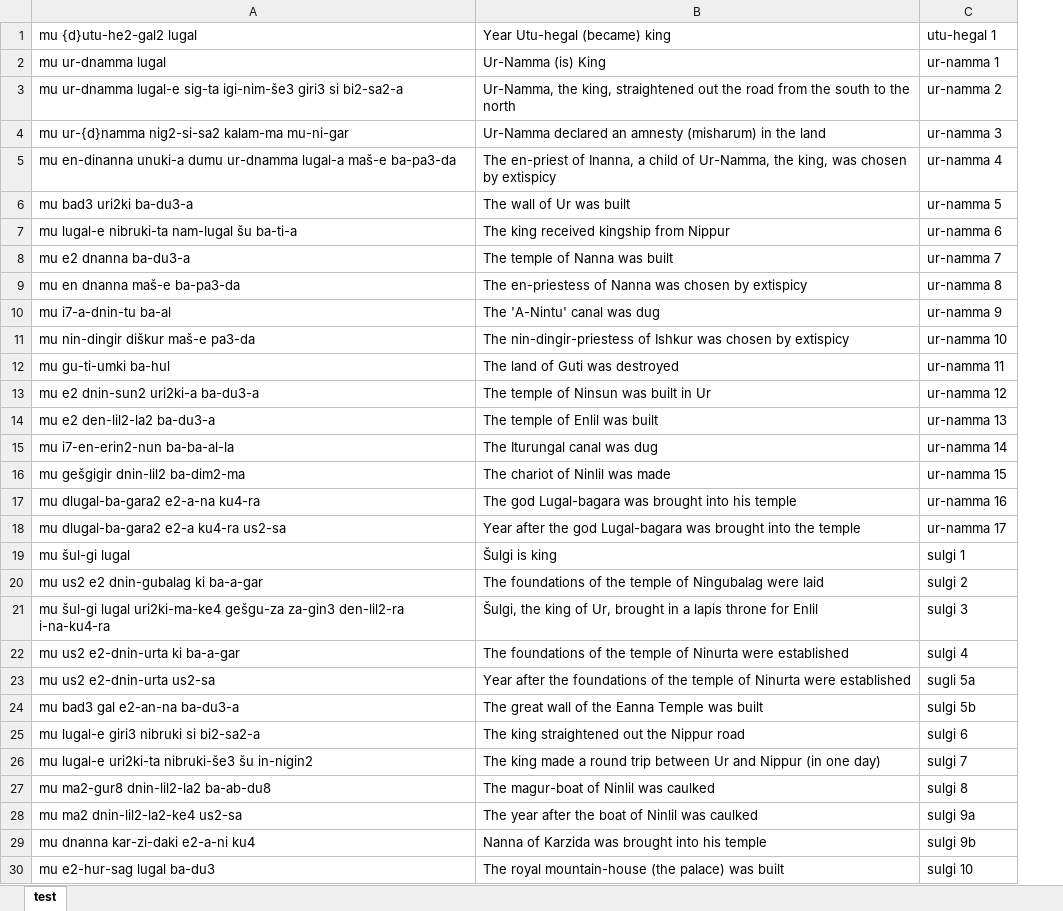
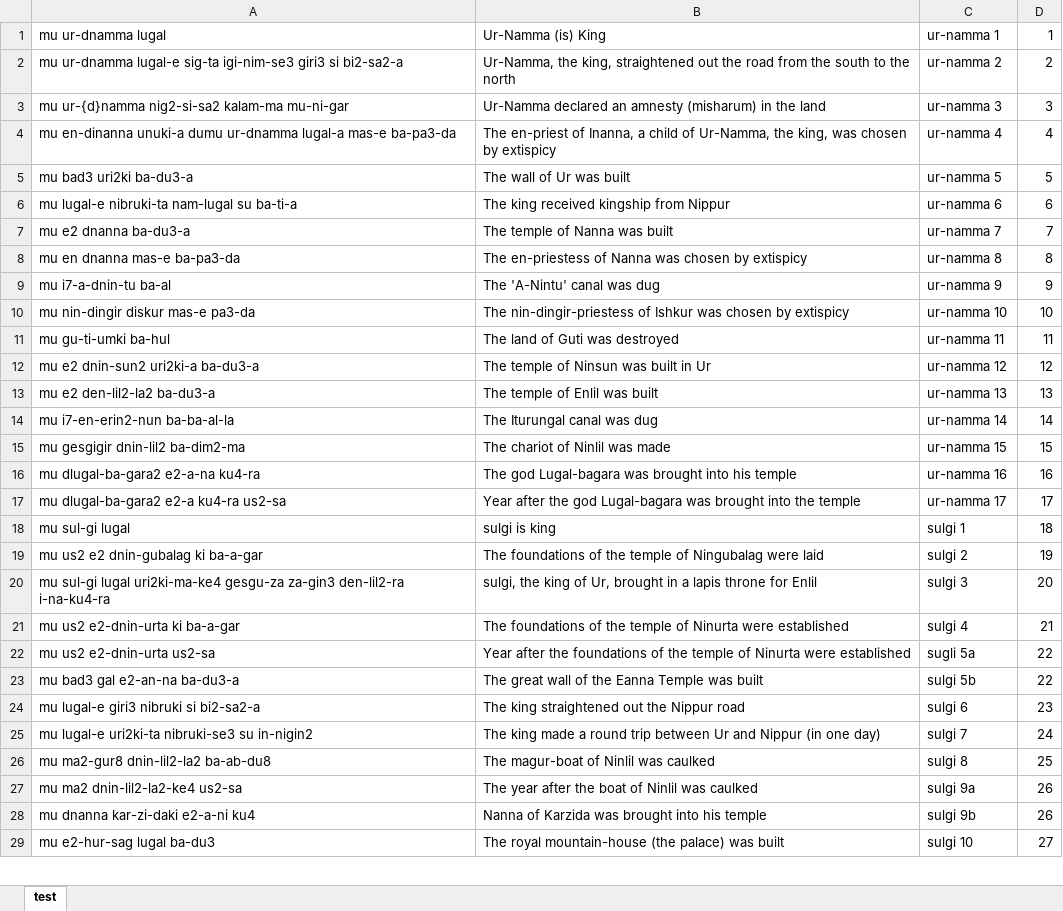
Before and after one commit to orangelliot/Sumerian-Social-Network-Project, an Excel workbook: yearNames.xlsx, sheet test, drawn as a sheet; only a part is shown; values as stored, in another font and other column widths than the file's, no borders; removed rows and columns are numbered as before the commit, all else as after; the diff covers the shown part only; the diff names each change by its address in the sheet, - before the commit and + after, or states it on an @@ line.

Commit message:
updated yearNames

```diff
--- a/yearNames.xlsx (sheet test)
+++ b/yearNames.xlsx (sheet test)
+column D, rows 1-29: 1 | 2 | 3 | 4 | 5 | 6 | 7 | 8 | 9 | 10 | 11 | 12 | 13 | 14 | 15 | 16 | 17 | 18 | 19 | 20 | 21 | 22 | 22 | 23 | 24 | 25 | 26 | 26 | 27
-row 1: mu {d}utu-he2-gal2 lugal | Year Utu-hegal (became) king | utu-hegal 1
-A2: …lugal-e sig-ta igi-nim-še3 giri3 si…
+A2: …lugal-e sig-ta igi-nim-se3 giri3 si…
-A4: …ur-dnamma lugal-a maš-e ba-pa3-da
+A4: …ur-dnamma lugal-a mas-e ba-pa3-da
-A6: mu lugal-e nibruki-ta nam-lugal šu ba-ti-a
+A6: mu lugal-e nibruki-ta nam-lugal su ba-ti-a
-A8: mu en dnanna maš-e ba-pa3-da
+A8: mu en dnanna mas-e ba-pa3-da
-A10: mu nin-dingir diškur maš-e pa3-da
+A10: mu nin-dingir diskur mas-e pa3-da
-A15: mu gešgigir dnin-lil2 ba-dim2-ma
+A15: mu gesgigir dnin-lil2 ba-dim2-ma
-A18: mu šul-gi lugal
+A18: mu sul-gi lugal
-B18: Šulgi is king
+B18: sulgi is king
-A20: mu šul-gi lugal uri2ki-ma-ke4 gešgu-za za-gin3 den-lil2-ra…
+A20: mu sul-gi lugal uri2ki-ma-ke4 gesgu-za za-gin3 den-lil2-ra…
-B20: Šulgi, the king…
+B20: sulgi, the king…
-A25: mu lugal-e uri2ki-ta nibruki-še3 šu in-nigin2
+A25: mu lugal-e uri2ki-ta nibruki-se3 su in-nigin2
```
Also changed, not shown: 71 added rows, 1 removed row and 85 edited cells elsewhere in this sheet, tabulatedData.xlsx, 6 other files.
